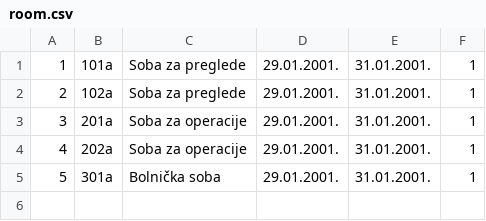
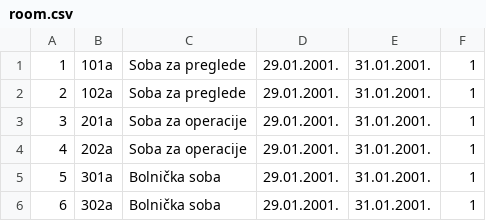
Before and after one commit to st3fan7/HealthClinic, a CSV file: HealthClinic/HealthClinic/Resources/Data/room.csv, drawn as a sheet; the diff names each change by its address in the sheet, - before the commit and + after, or states it on an @@ line.

```diff
--- a/HealthClinic/HealthClinic/Resources/Data/room.csv
+++ b/HealthClinic/HealthClinic/Resources/Data/room.csv
+row 6: 6 | 302a | Bolnička soba | 29.01.2001. | 31.01.2001. | 1
```
Also changed, not shown: 9 other files.
